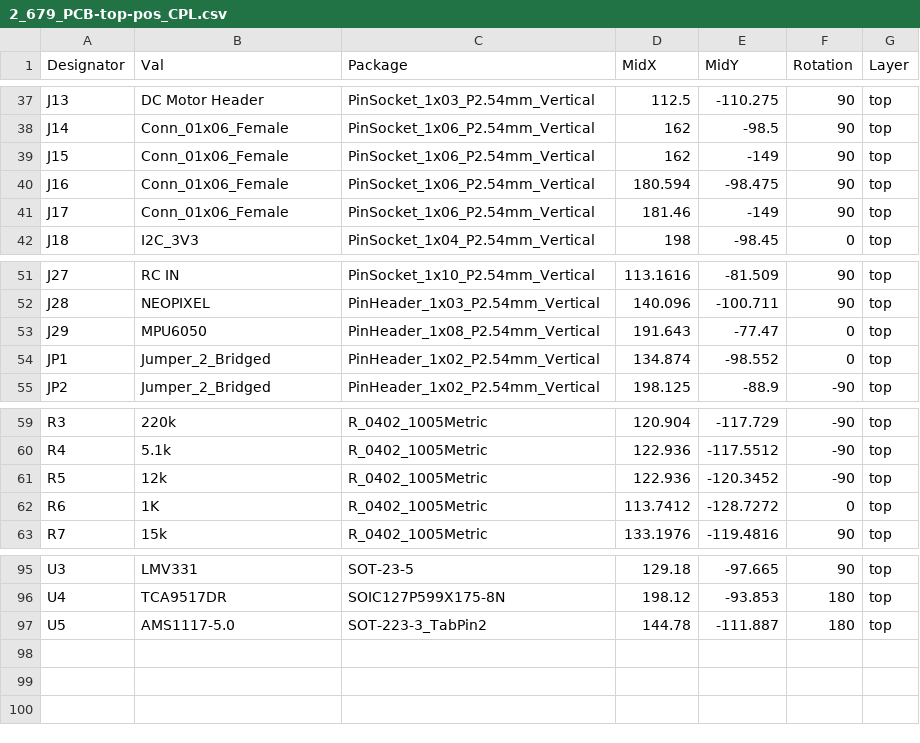
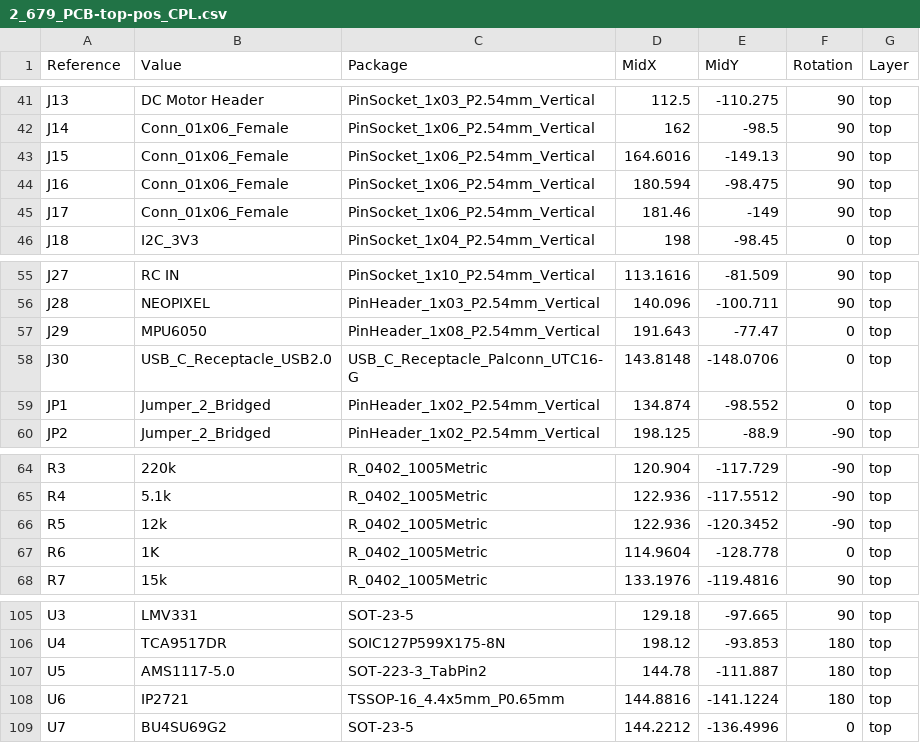
Before and after one commit to wszeto9/2_679_PCB, a CSV file: SMT/2_679_PCB-top-pos_CPL.csv, drawn as a sheet; only a part is shown, gaps mark what is left out; the diff covers the shown part only.

```diff
--- a/SMT/2_679_PCB-top-pos_CPL.csv
+++ b/SMT/2_679_PCB-top-pos_CPL.csv
@@ -1 +1 @@
-Designator,Val,Package,MidX,MidY,Rotation,Layer
+Reference,Value,Package,MidX,MidY,Rotation,Layer
@@ -38,3 +42,3 @@ J13,DC Motor Header,PinSocket_1x03_P2.54mm_Vertical,112.5,-110.275,90,top
 J14,Conn_01x06_Female,PinSocket_1x06_P2.54mm_Vertical,162,-98.5,90,top
-J15,Conn_01x06_Female,PinSocket_1x06_P2.54mm_Vertical,162,-149,90,top
+J15,Conn_01x06_Female,PinSocket_1x06_P2.54mm_Vertical,164.6016,-149.13,90,top
 J16,Conn_01x06_Female,PinSocket_1x06_P2.54mm_Vertical,180.594,-98.475,90,top
@@ -53,2 +57,3 @@ J28,NEOPIXEL,PinHeader_1x03_P2.54mm_Vertical,140.096,-100.711,90,top
 J29,MPU6050,PinHeader_1x08_P2.54mm_Vertical,191.643,-77.47,0,top
+J30,USB_C_Receptacle_USB2.0,USB_C_Receptacle_Palconn_UTC16-G,143.8148,-148.0706,0,top
 JP1,Jumper_2_Bridged,PinHeader_1x02_P2.54mm_Vertical,134.874,-98.552,0,top
@@ -61,3 +66,3 @@ R4,5.1k,R_0402_1005Metric,122.936,-117.5512,-90,top
 R5,12k,R_0402_1005Metric,122.936,-120.3452,-90,top
-R6,1K,R_0402_1005Metric,113.7412,-128.7272,0,top
+R6,1K,R_0402_1005Metric,114.9604,-128.778,0,top
 R7,15k,R_0402_1005Metric,133.1976,-119.4816,90,top
@@ -97 +107,3 @@ U4,TCA9517DR,SOIC127P599X175-8N,198.12,-93.853,180,top
 U5,AMS1117-5.0,SOT-223-3_TabPin2,144.78,-111.887,180,top
+U6,IP2721,TSSOP-16_4.4x5mm_P0.65mm,144.8816,-141.1224,180,top
+U7,BU4SU69G2,SOT-23-5,144.2212,-136.4996,0,top
```
Also changed, not shown: 9 added rows, 2 moved rows and 8 edited cells elsewhere in this file, SMT/2_679_PCB_SMT_BOM.csv, 25 other files.
